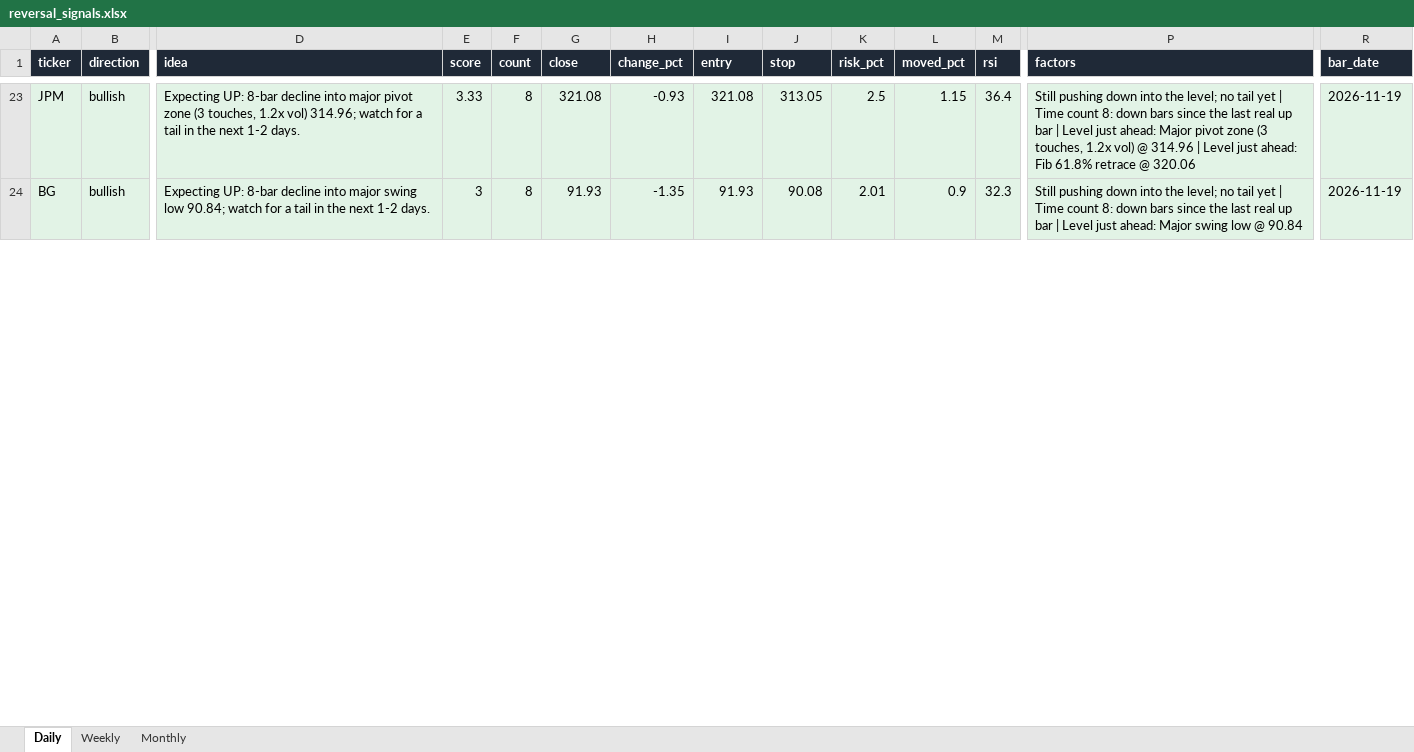
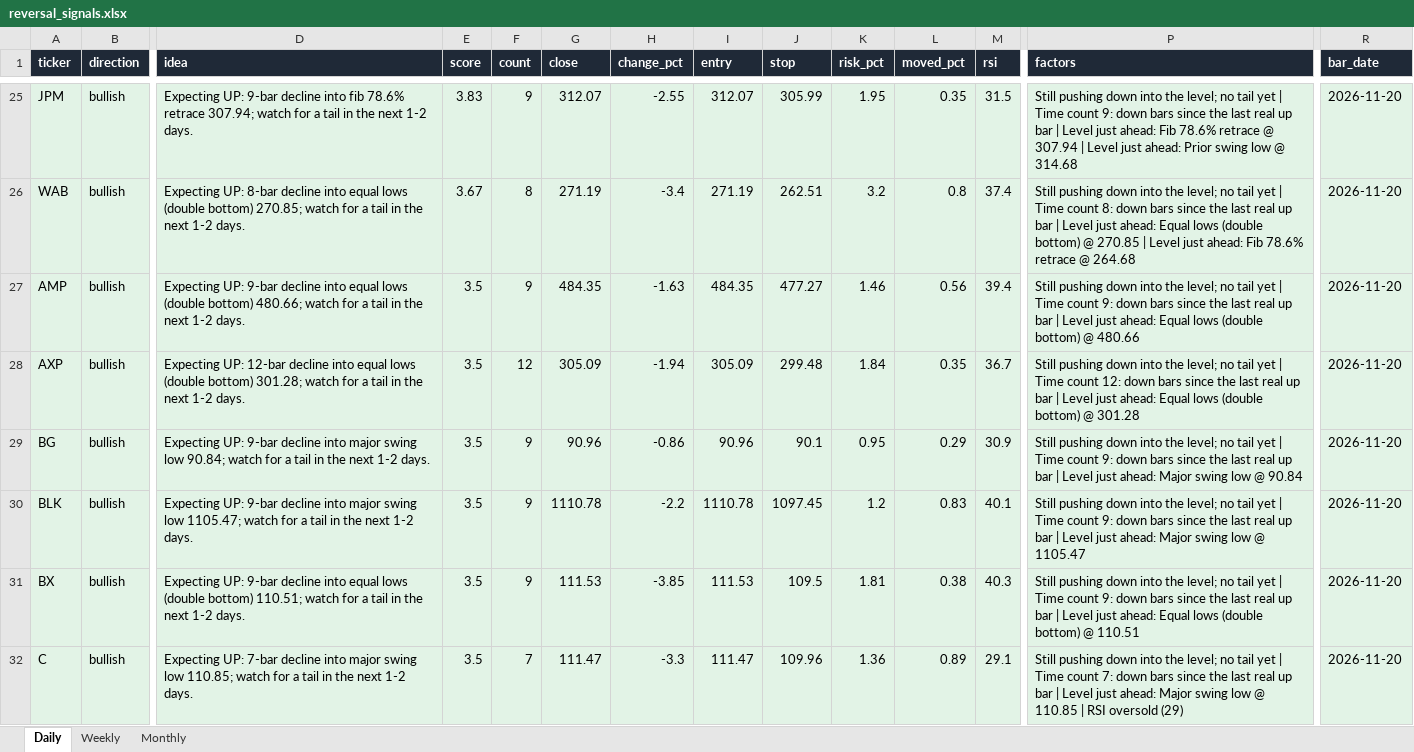
Before and after one commit to Ron1415/reversal-scanner, an Excel workbook: site/reversal_signals.xlsx, sheet Daily, drawn as a sheet; only a part is shown, gaps mark what is left out; values as stored, in another font and other column widths than the file's, no borders; addresses are those after the commit; rows hold the shown columns only; the diff covers the shown part only; the diff names each change by its address in the sheet, - before the commit and + after, or states it on an @@ line.

```diff
--- a/site/reversal_signals.xlsx (sheet Daily)
+++ b/site/reversal_signals.xlsx (sheet Daily)
-D25 (idea): Expecting UP: 8-bar decline into major pivot zone (3 touches, 1.2x vol) 314.96; watch for…
+D25 (idea): Expecting UP: 9-bar decline into fib 78.6% retrace 307.94; watch for…
-E25 (score): 3.33
+E25 (score): 3.83
-F25 (count): 8
+F25 (count): 9
-G25 (close): 321.08
+G25 (close): 312.07
-H25 (change_pct): -0.93
+H25 (change_pct): -2.55
-I25 (entry): 321.08
+I25 (entry): 312.07
-J25 (stop): 313.05
+J25 (stop): 305.99
-K25 (risk_pct): 2.5
+K25 (risk_pct): 1.95
-L25 (moved_pct): 1.15
+L25 (moved_pct): 0.35
-M25 (rsi): 36.4
+M25 (rsi): 31.5
-P25 (factors): …Time count 8: down bars since the last real up bar | Level just ahead: Major pivot zone (3 touches, 1.2x vol) @ 314.96 | Level just ahead: Fib 61.8% retrace @ 320.06
+P25 (factors): …Time count 9: down bars since the last real up bar | Level just ahead: Fib 78.6% retrace @ 307.94 | Level just ahead: Prior swing low @ 314.68
-R25 (bar_date): 2026-11-19
+R25 (bar_date): 2026-11-20
+row 26: WAB | bullish | Expecting UP: 8-bar decline into equal lows (double bottom) 270.85; watch for a tail in the next 1-2 days. | 3.67 | 8 | 271.19 | -3.4 | 271.19 | 262.51 | 3.2 | 0.8 | 37.4 | Still pushing down into the level; no tail yet | Time count 8: down bars since the last real up bar | Level just ahead: Equal lows (double bottom) @ 270.85 | Level just ahead: Fib 78.6% retrace @ 264.68 | 2026-11-20
+row 27: AMP | bullish | Expecting UP: 9-bar decline into equal lows (double bottom) 480.66; watch for a tail in the next 1-2 days. | 3.5 | 9 | 484.35 | -1.63 | 484.35 | 477.27 | 1.46 | 0.56 | 39.4 | Still pushing down into the level; no tail yet | Time count 9: down bars since the last real up bar | Level just ahead: Equal lows (double bottom) @ 480.66 | 2026-11-20
+row 28: AXP | bullish | Expecting UP: 12-bar decline into equal lows (double bottom) 301.28; watch for a tail in the next 1-2 days. | 3.5 | 12 | 305.09 | -1.94 | 305.09 | 299.48 | 1.84 | 0.35 | 36.7 | Still pushing down into the level; no tail yet | Time count 12: down bars since the last real up bar | Level just ahead: Equal lows (double bottom) @ 301.28 | 2026-11-20
-D29 (idea): Expecting UP: 8-bar decline into…
+D29 (idea): Expecting UP: 9-bar decline into…
-E29 (score): 3
+E29 (score): 3.5
-F29 (count): 8
+F29 (count): 9
-G29 (close): 91.93
+G29 (close): 90.96
-H29 (change_pct): -1.35
+H29 (change_pct): -0.86
-I29 (entry): 91.93
+I29 (entry): 90.96
-J29 (stop): 90.08
+J29 (stop): 90.1
-K29 (risk_pct): 2.01
+K29 (risk_pct): 0.95
-L29 (moved_pct): 0.9
+L29 (moved_pct): 0.29
-M29 (rsi): 32.3
+M29 (rsi): 30.9
-P29 (factors): …Time count 8: down bars…
+P29 (factors): …Time count 9: down bars…
-R29 (bar_date): 2026-11-19
+R29 (bar_date): 2026-11-20
+row 30: BLK | bullish | Expecting UP: 9-bar decline into major swing low 1105.47; watch for a tail in the next 1-2 days. | 3.5 | 9 | 1110.78 | -2.2 | 1110.78 | 1097.45 | 1.2 | 0.83 | 40.1 | Still pushing down into the level; no tail yet | Time count 9: down bars since the last real up bar | Level just ahead: Major swing low @ 1105.47 | 2026-11-20
+row 31: BX | bullish | Expecting UP: 9-bar decline into equal lows (double bottom) 110.51; watch for a tail in the next 1-2 days. | 3.5 | 9 | 111.53 | -3.85 | 111.53 | 109.5 | 1.81 | 0.38 | 40.3 | Still pushing down into the level; no tail yet | Time count 9: down bars since the last real up bar | Level just ahead: Equal lows (double bottom) @ 110.51 | 2026-11-20
+row 32: C | bullish | Expecting UP: 7-bar decline into major swing low 110.85; watch for a tail in the next 1-2 days. | 3.5 | 7 | 111.47 | -3.3 | 111.47 | 109.96 | 1.36 | 0.89 | 29.1 | Still pushing down into the level; no tail yet | Time count 7: down bars since the last real up bar | Level just ahead: Major swing low @ 110.85 | RSI oversold (29) | 2026-11-20
```
Also changed, not shown: 29 added rows, 27 removed rows, 60 edited cells and cell formats elsewhere in this sheet, sheet Weekly, 10 other files.
